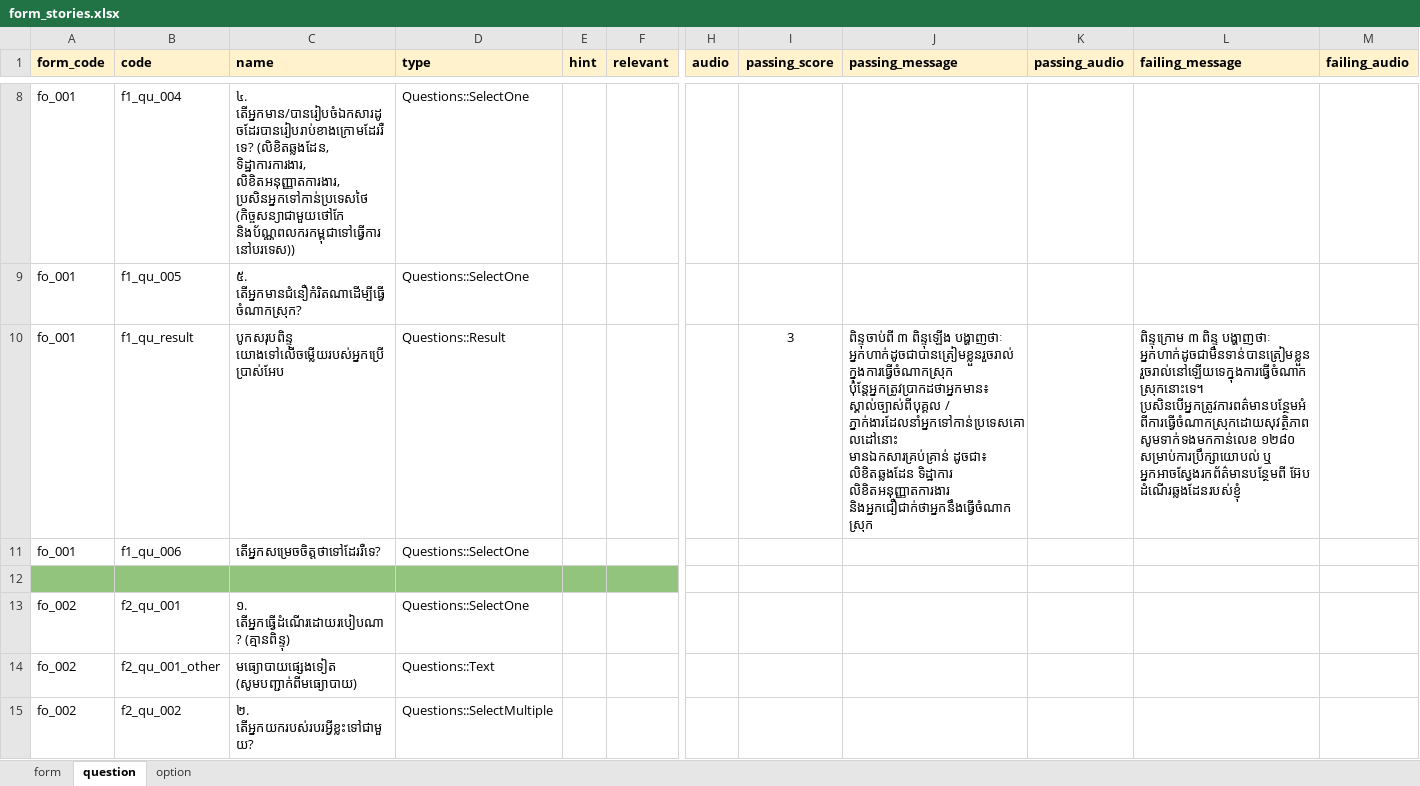
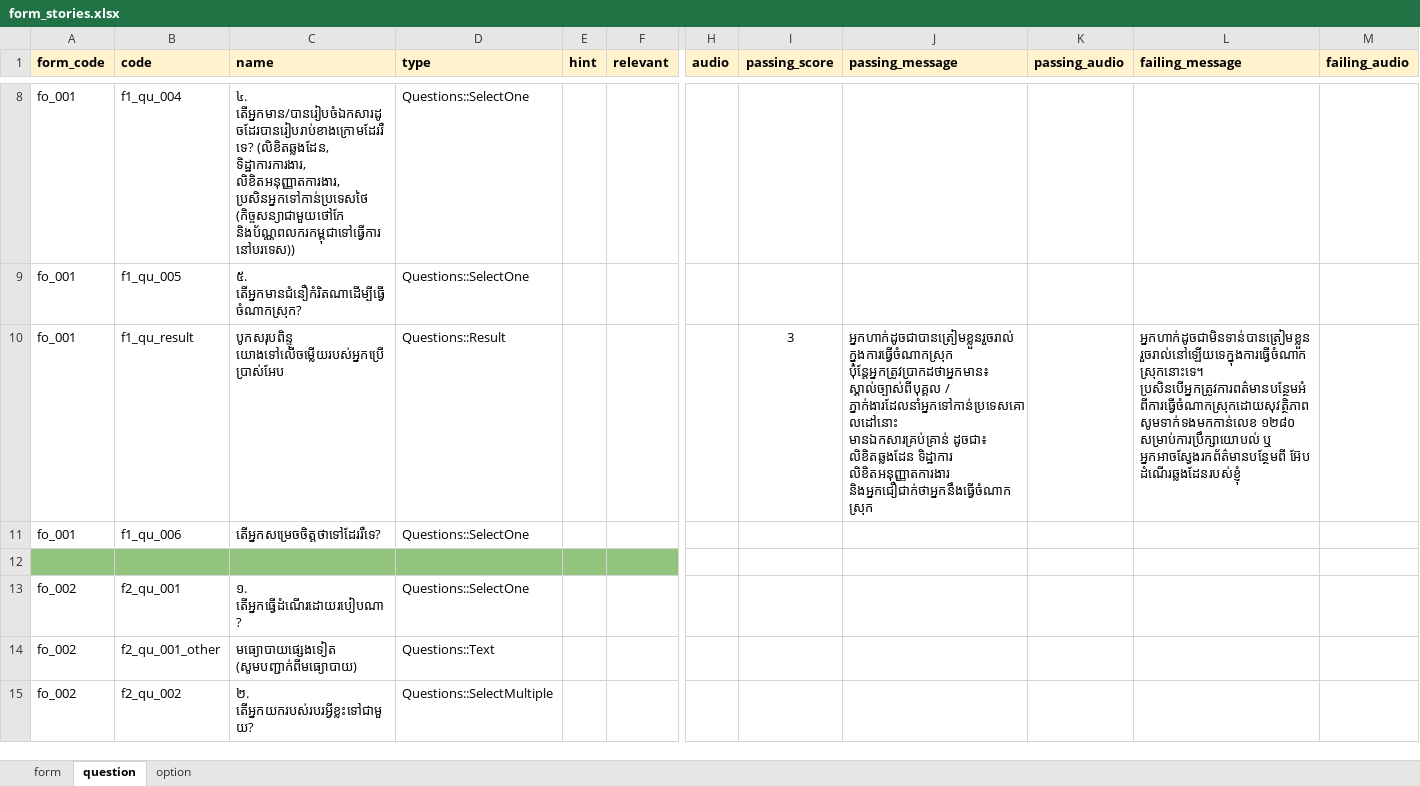
Before and after one commit to kawsangs/migrant-worker-rails, an Excel workbook: lib/samples/assets/csv/form_stories.xlsx, sheet question, drawn as a sheet; only a part is shown, gaps mark what is left out; values as stored, in another font and other column widths than the file's, no borders; charts and pictures not drawn; the diff names each change by its address in the sheet, - before the commit and + after, or states it on an @@ line.

```diff
--- a/lib/samples/assets/csv/form_stories.xlsx (sheet question)
+++ b/lib/samples/assets/csv/form_stories.xlsx (sheet question)
-J10 (passing_message): ពិន្ទុចាប់ពី ៣ ពិន្ទុឡើង បង្ហាញថាៈ អ្នកហាក់ដូចជាបានត្រៀមខ្លួនរួចរាល់ក្នុងការធ្វើចំណាកស្រុក ប៉ុន្តែអ្នកត្រូវប្រាកដថាអ្នកមាន៖…
+J10 (passing_message): អ្នកហាក់ដូចជាបានត្រៀមខ្លួនរួចរាល់ក្នុងការធ្វើចំណាកស្រុក ប៉ុន្តែអ្នកត្រូវប្រាកដថាអ្នកមាន៖…
-L10 (failing_message): ពិន្ទុក្រោម ៣ ពិន្ទុ បង្ហាញថាៈ អ្នកហាក់ដូចជាមិនទាន់បានត្រៀមខ្លួនរួចរាល់នៅឡើយទេក្នុងការធ្វើចំណាកស្រុកនោះទេ។ ប្រសិនបើអ្នកត្រូវការពត៌មានបន្ថែមអំពីការធ្វើចំណាកស្រុកដោយសុវត្ថិភាព…
+L10 (failing_message): អ្នកហាក់ដូចជាមិនទាន់បានត្រៀមខ្លួនរួចរាល់នៅឡើយទេក្នុងការធ្វើចំណាកស្រុកនោះទេ។ ប្រសិនបើអ្នកត្រូវការពត៌មានបន្ថែមអំពីការធ្វើចំណាកស្រុកដោយសុវត្ថិភាព…
-C13 (name): ១. តើអ្នកធ្វើដំណើរដោយរបៀបណា? (គ្មានពិន្ទុ)
+C13 (name): ១. តើអ្នកធ្វើដំណើរដោយរបៀបណា?
```
Also changed, not shown: sheet option, 16 other files.
